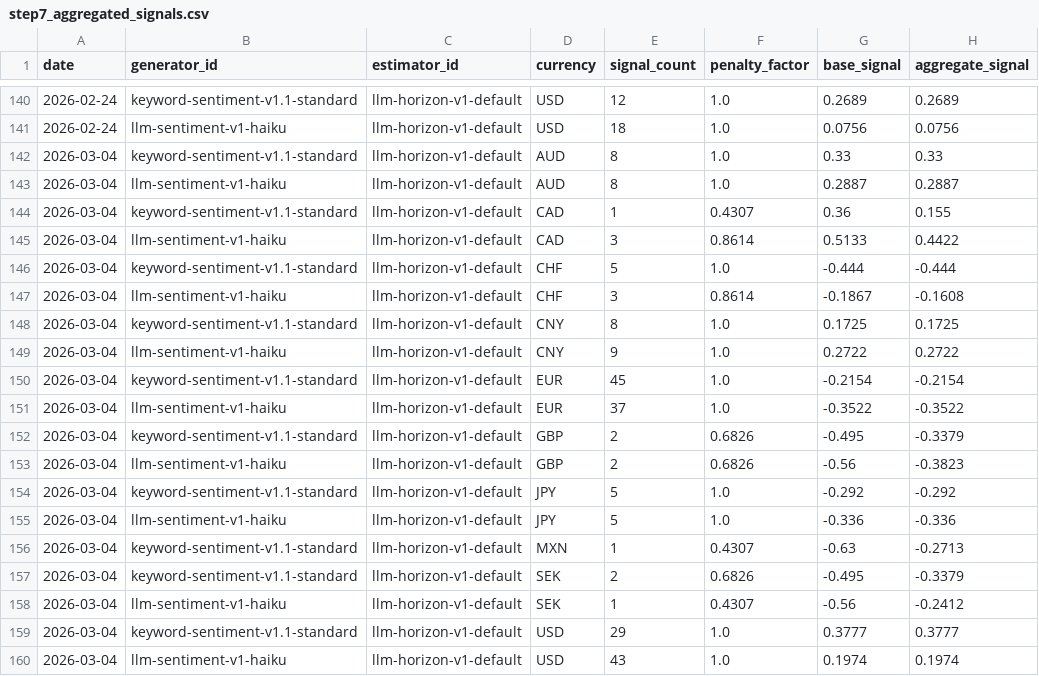
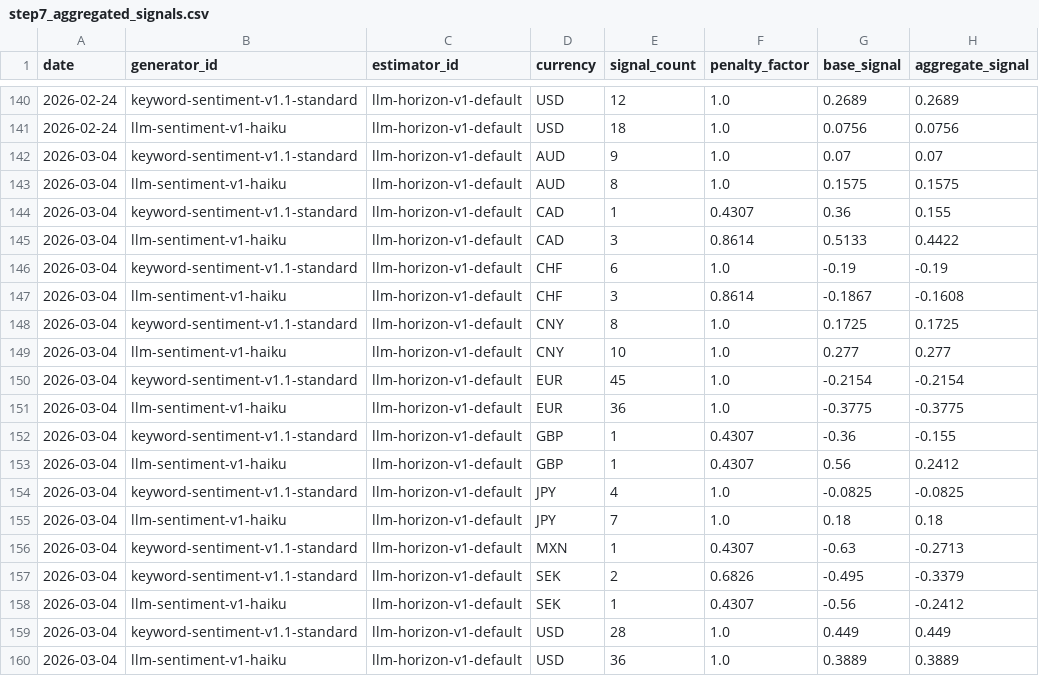
Before and after one commit to michaeldowd2/nanopages, a CSV file: fx-dashboard/data/step7_aggregated_signals.csv, drawn as a sheet; only a part is shown, gaps mark what is left out.

```diff
--- a/fx-dashboard/data/step7_aggregated_signals.csv
+++ b/fx-dashboard/data/step7_aggregated_signals.csv
@@ -141,16 +141,16 @@ date,generator_id,estimator_id,currency,signal_count,penalty_factor,base_signal,
 2026-02-24,llm-sentiment-v1-haiku,llm-horizon-v1-default,USD,18,1.0,0.0756,0.0756
-2026-03-04,keyword-sentiment-v1.1-standard,llm-horizon-v1-default,AUD,8,1.0,0.33,0.33
-2026-03-04,llm-sentiment-v1-haiku,llm-horizon-v1-default,AUD,8,1.0,0.2887,0.2887
+2026-03-04,keyword-sentiment-v1.1-standard,llm-horizon-v1-default,AUD,9,1.0,0.07,0.07
+2026-03-04,llm-sentiment-v1-haiku,llm-horizon-v1-default,AUD,8,1.0,0.1575,0.1575
 2026-03-04,keyword-sentiment-v1.1-standard,llm-horizon-v1-default,CAD,1,0.4307,0.36,0.155
 2026-03-04,llm-sentiment-v1-haiku,llm-horizon-v1-default,CAD,3,0.8614,0.5133,0.4422
-2026-03-04,keyword-sentiment-v1.1-standard,llm-horizon-v1-default,CHF,5,1.0,-0.444,-0.444
+2026-03-04,keyword-sentiment-v1.1-standard,llm-horizon-v1-default,CHF,6,1.0,-0.19,-0.19
 2026-03-04,llm-sentiment-v1-haiku,llm-horizon-v1-default,CHF,3,0.8614,-0.1867,-0.1608
 2026-03-04,keyword-sentiment-v1.1-standard,llm-horizon-v1-default,CNY,8,1.0,0.1725,0.1725
-2026-03-04,llm-sentiment-v1-haiku,llm-horizon-v1-default,CNY,9,1.0,0.2722,0.2722
+2026-03-04,llm-sentiment-v1-haiku,llm-horizon-v1-default,CNY,10,1.0,0.277,0.277
 2026-03-04,keyword-sentiment-v1.1-standard,llm-horizon-v1-default,EUR,45,1.0,-0.2154,-0.2154
-2026-03-04,llm-sentiment-v1-haiku,llm-horizon-v1-default,EUR,37,1.0,-0.3522,-0.3522
-2026-03-04,keyword-sentiment-v1.1-standard,llm-horizon-v1-default,GBP,2,0.6826,-0.495,-0.3379
-2026-03-04,llm-sentiment-v1-haiku,llm-horizon-v1-default,GBP,2,0.6826,-0.56,-0.3823
-2026-03-04,keyword-sentiment-v1.1-standard,llm-horizon-v1-default,JPY,5,1.0,-0.292,-0.292
-2026-03-04,llm-sentiment-v1-haiku,llm-horizon-v1-default,JPY,5,1.0,-0.336,-0.336
+2026-03-04,llm-sentiment-v1-haiku,llm-horizon-v1-default,EUR,36,1.0,-0.3775,-0.3775
+2026-03-04,keyword-sentiment-v1.1-standard,llm-horizon-v1-default,GBP,1,0.4307,-0.36,-0.155
+2026-03-04,llm-sentiment-v1-haiku,llm-horizon-v1-default,GBP,1,0.4307,0.56,0.2412
+2026-03-04,keyword-sentiment-v1.1-standard,llm-horizon-v1-default,JPY,4,1.0,-0.0825,-0.0825
+2026-03-04,llm-sentiment-v1-haiku,llm-horizon-v1-default,JPY,7,1.0,0.18,0.18
 2026-03-04,keyword-sentiment-v1.1-standard,llm-horizon-v1-default,MXN,1,0.4307,-0.63,-0.2713
@@ -158,3 +158,3 @@ date,generator_id,estimator_id,currency,signal_count,penalty_factor,base_signal,
 2026-03-04,llm-sentiment-v1-haiku,llm-horizon-v1-default,SEK,1,0.4307,-0.56,-0.2412
-2026-03-04,keyword-sentiment-v1.1-standard,llm-horizon-v1-default,USD,29,1.0,0.3777,0.3777
-2026-03-04,llm-sentiment-v1-haiku,llm-horizon-v1-default,USD,43,1.0,0.1974,0.1974
+2026-03-04,keyword-sentiment-v1.1-standard,llm-horizon-v1-default,USD,28,1.0,0.449,0.449
+2026-03-04,llm-sentiment-v1-haiku,llm-horizon-v1-default,USD,36,1.0,0.3889,0.3889
```
Also changed, not shown: fx-dashboard/data/step2_indices.csv, fx-dashboard/data/step3_news.csv, 9 other files.
